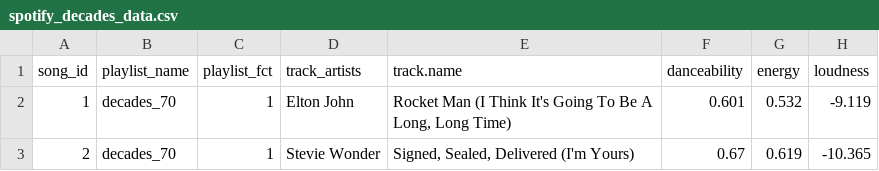
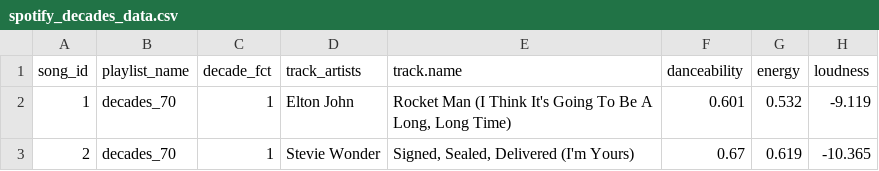
Before and after one commit to de84sussex/DS_spotify, a CSV file: spotify_decades_data.csv, drawn as a sheet; only a part is shown; the diff names each change by its address in the sheet, - before the commit and + after, or states it on an @@ line.

Commit message:
Update spotify_decades_data.csv

```diff
--- a/spotify_decades_data.csv
+++ b/spotify_decades_data.csv
-C1: playlist_fct
+C1: decade_fct
```
